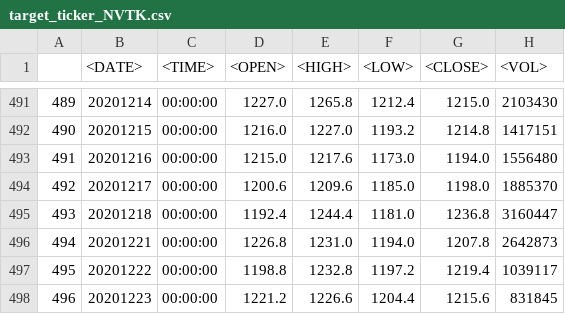
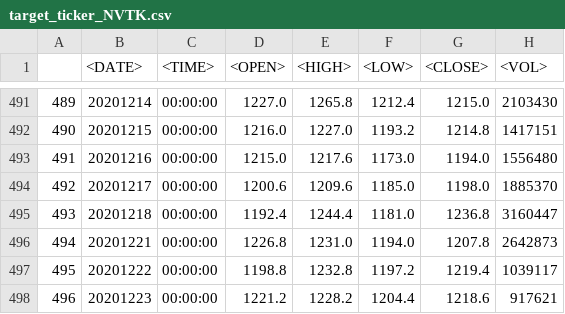
Before and after one commit to Rivares/backend, a CSV file: data/target_ticker_NVTK.csv, drawn as a sheet; only a part is shown, gaps mark what is left out.

```diff
--- a/data/target_ticker_NVTK.csv
+++ b/data/target_ticker_NVTK.csv
@@ -497,2 +497,2 @@
 495,20201222,00:00:00,1198.8,1232.8,1197.2,1219.4,1039117
-496,20201223,00:00:00,1221.2,1226.6,1204.4,1215.6,831845
+496,20201223,00:00:00,1221.2,1228.2,1204.4,1218.6,917621
```
Also changed, not shown: data/target_ticker_TATN.csv, 11 other files.
